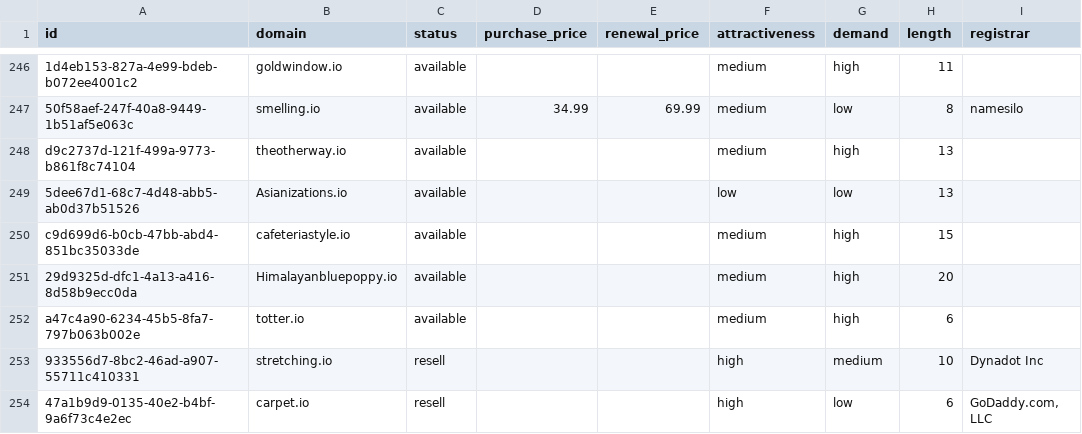
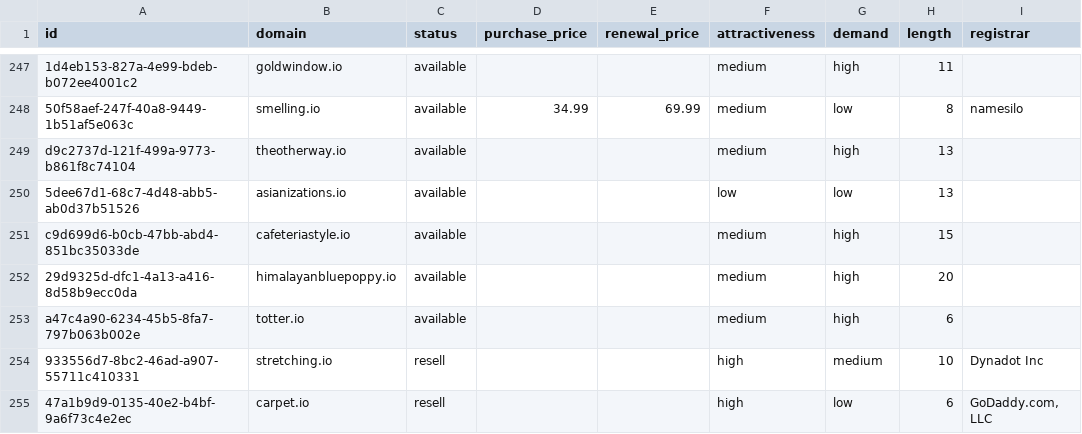
Before and after one commit to UniqueDomains/io-oneword-domains, a CSV file: io.csv, drawn as a sheet; only a part is shown, gaps mark what is left out; addresses are those after the commit; the diff covers the shown part only; the diff names each change by its address in the sheet, - before the commit and + after, or states it on an @@ line.

Commit message:
Domains update

```diff
--- a/io.csv
+++ b/io.csv
-B250 (domain): Asianizations.io
+B250 (domain): asianizations.io
-B252 (domain): Himalayanbluepoppy.io
+B252 (domain): himalayanbluepoppy.io
```
Also changed, not shown: 1 added row, 1 removed row and 133 edited cells elsewhere in this file, 4 other files.
